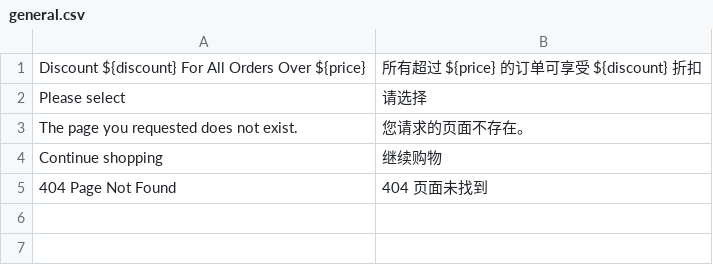
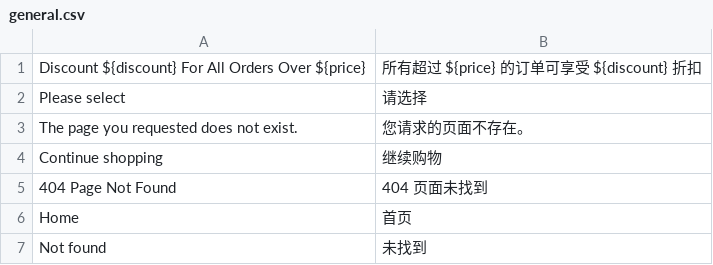
Before and after one commit to stayhungry007/evershopt, a CSV file: translations/zh/general.csv, drawn as a sheet; the diff names each change by its address in the sheet, - before the commit and + after, or states it on an @@ line.

Commit message:
Server side translation #305

```diff
--- a/translations/zh/general.csv
+++ b/translations/zh/general.csv
+row 6: Home | 首页
+row 7: Not found | 未找到
```
Also changed, not shown: 17 other files.
